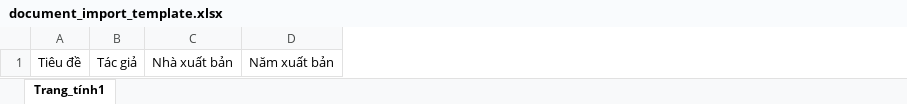
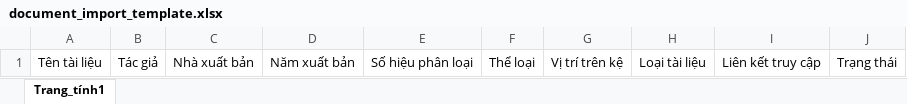
Before and after one commit to HuongCaoHUST/Library_Management_System, an Excel workbook: src/main/resources/templates/document_import_template.xlsx, sheet Trang_tính1, drawn as a sheet; values as stored, in another font and other column widths than the file's, no borders; table styles not drawn; removed rows and columns are numbered as before the commit, all else as after; the diff names each change by its address in the sheet, - before the commit and + after, or states it on an @@ line.

Commit message:
add api import from excel

```diff
--- a/src/main/resources/templates/document_import_template.xlsx (sheet Trang_tính1)
+++ b/src/main/resources/templates/document_import_template.xlsx (sheet Trang_tính1)
-column A, row 1: Tiêu đề
+column A, row 1: Tên tài liệu
+column E, row 1: Số hiệu phân loại
+column F, row 1: Thể loại
+column G, row 1: Vị trí trên kệ
+column H, row 1: Loại tài liệu
+column I, row 1: Liên kết truy cập
+column J, row 1: Trạng thái
```
Also changed, not shown: 4 other files.
